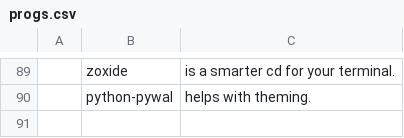
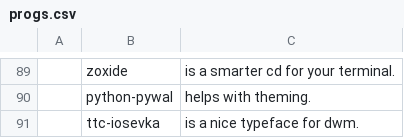
Before and after one commit to corbin-zip/CARBS, a CSV file: progs.csv, drawn as a sheet; only a part is shown, gaps mark what is left out; the diff names each change by its address in the sheet, - before the commit and + after, or states it on an @@ line.

Commit message:
add iosevka font

```diff
--- a/progs.csv
+++ b/progs.csv
+row 91:  | ttc-iosevka | is a nice typeface for dwm.
```
